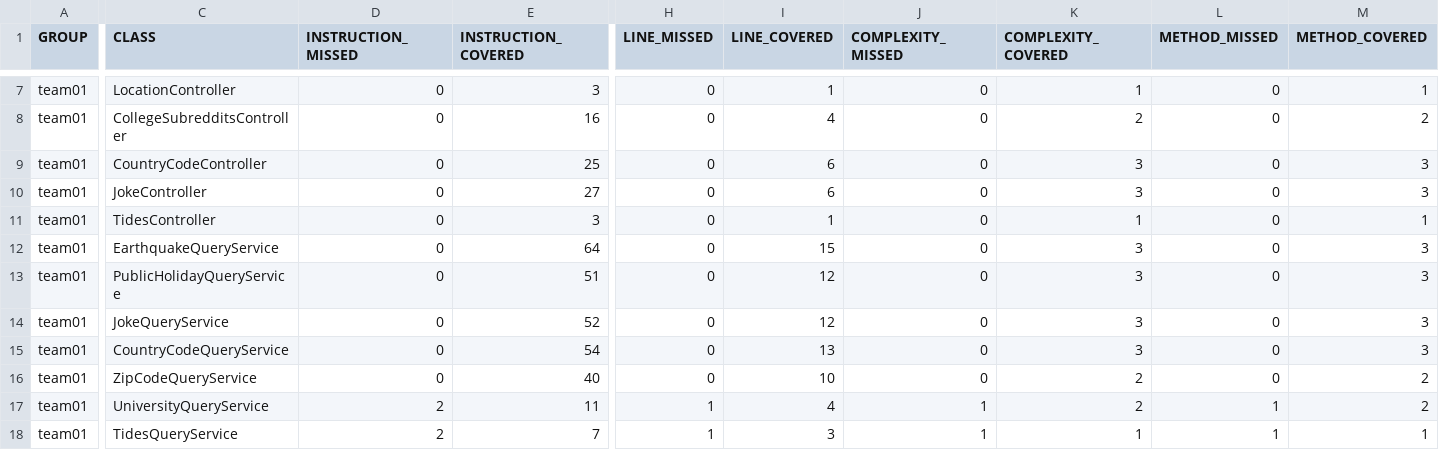
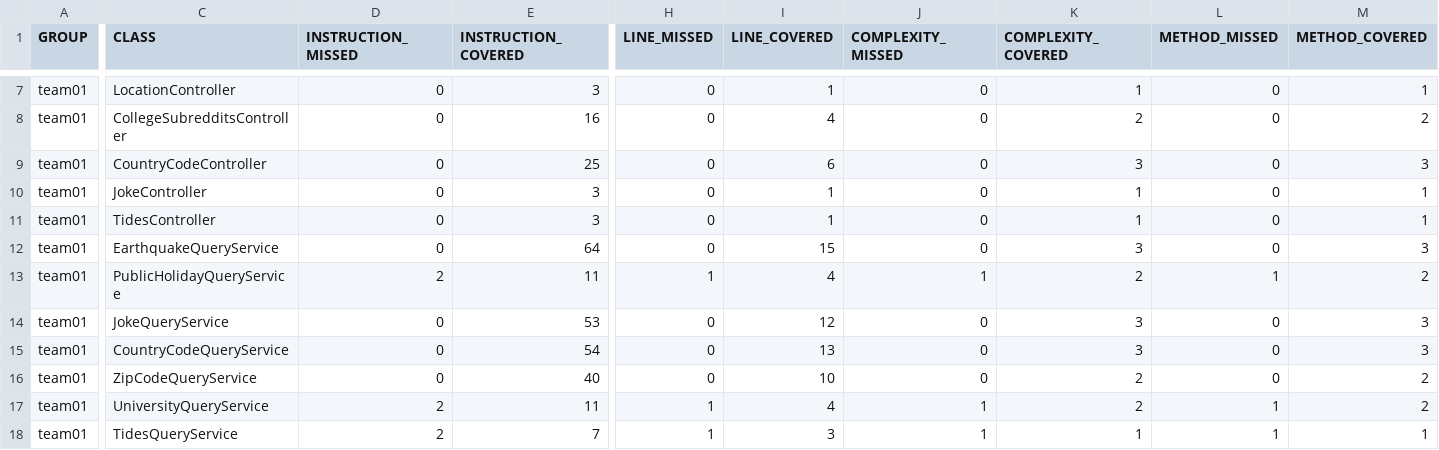
Before and after one commit to ucsb-cs156-s24/team01-s24-4pm-7, a CSV file: jacoco/jacoco.csv, drawn as a sheet; only a part is shown, gaps mark what is left out; the diff names each change by its address in the sheet, - before the commit and + after, or states it on an @@ line.

```diff
--- a/jacoco/jacoco.csv
+++ b/jacoco/jacoco.csv
-E10 (INSTRUCTION_COVERED): 27
+E10 (INSTRUCTION_COVERED): 3
-I10 (LINE_COVERED): 6
+I10 (LINE_COVERED): 1
-K10 (COMPLEXITY_COVERED): 3
+K10 (COMPLEXITY_COVERED): 1
-M10 (METHOD_COVERED): 3
+M10 (METHOD_COVERED): 1
-D13 (INSTRUCTION_MISSED): 0
+D13 (INSTRUCTION_MISSED): 2
-E13 (INSTRUCTION_COVERED): 51
+E13 (INSTRUCTION_COVERED): 11
-H13 (LINE_MISSED): 0
+H13 (LINE_MISSED): 1
-I13 (LINE_COVERED): 12
+I13 (LINE_COVERED): 4
-J13 (COMPLEXITY_MISSED): 0
+J13 (COMPLEXITY_MISSED): 1
-K13 (COMPLEXITY_COVERED): 3
+K13 (COMPLEXITY_COVERED): 2
-L13 (METHOD_MISSED): 0
+L13 (METHOD_MISSED): 1
-M13 (METHOD_COVERED): 3
+M13 (METHOD_COVERED): 2
-E14 (INSTRUCTION_COVERED): 52
+E14 (INSTRUCTION_COVERED): 53
```
Also changed, not shown: 13 other files.
